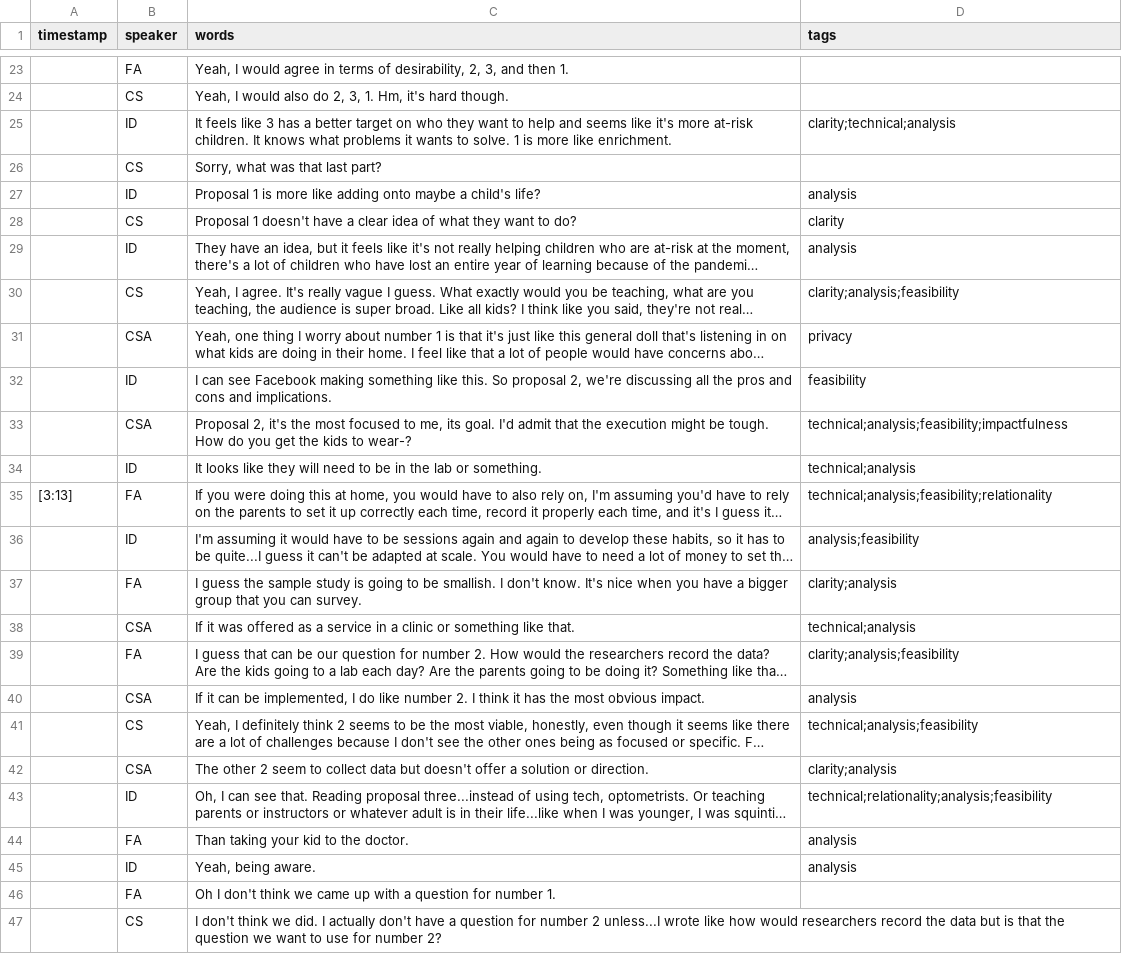
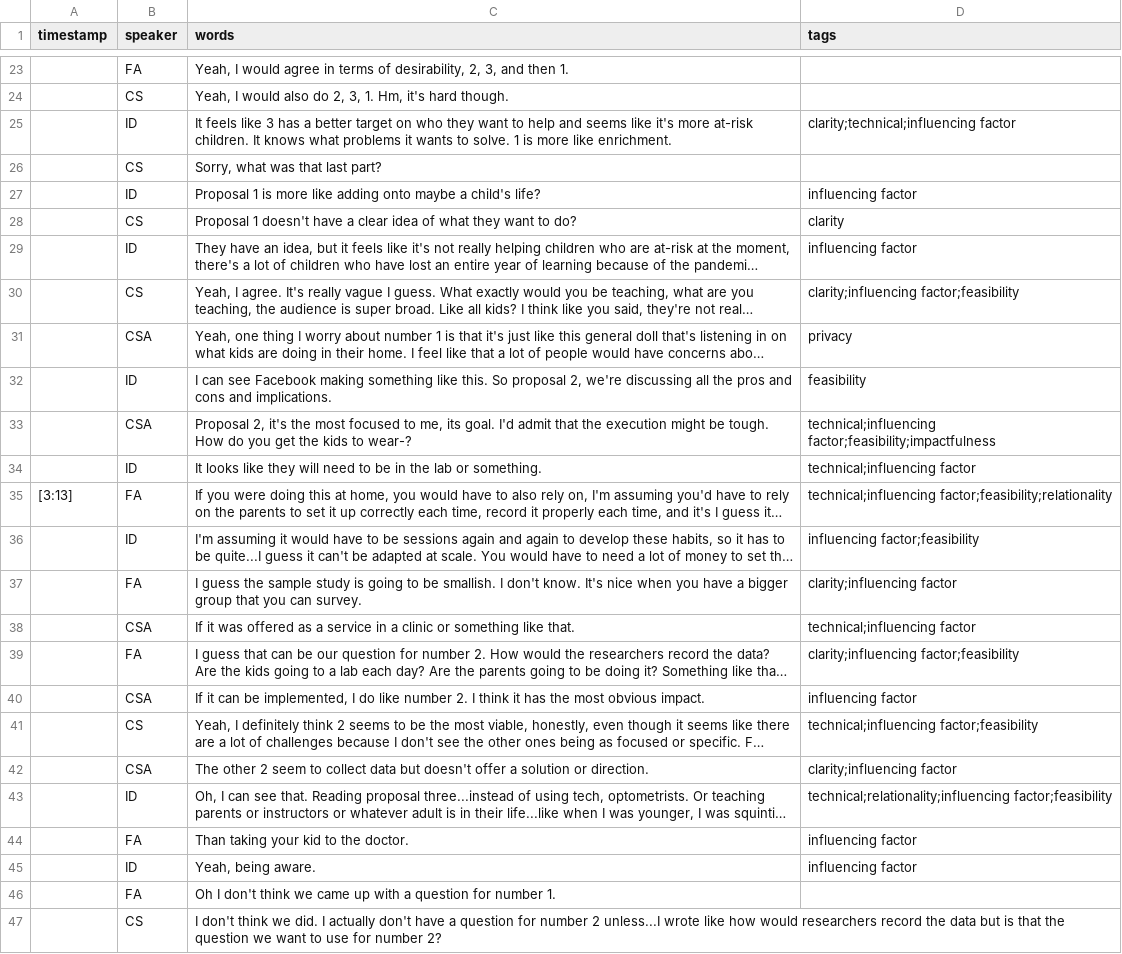
Before and after one commit to artdva/transcriptions, a CSV file: _data/transcripts/transcriptmockstudy.csv, drawn as a sheet; only a part is shown, gaps mark what is left out; long unchanged cells end in …; the diff covers the shown part only; the diff names each change by its address in the sheet, - before the commit and + after, or states it on an @@ line.

Commit message:
Update transcriptmockstudy.csv

```diff
--- a/_data/transcripts/transcriptmockstudy.csv
+++ b/_data/transcripts/transcriptmockstudy.csv
-D25 (tags): clarity;technical;analysis
+D25 (tags): clarity;technical;influencing factor
-D27 (tags): analysis
+D27 (tags): influencing factor
-D29 (tags): analysis
+D29 (tags): influencing factor
-D30 (tags): clarity;analysis;feasibility
+D30 (tags): clarity;influencing factor;feasibility
-D33 (tags): technical;analysis;feasibility;impactfulness
+D33 (tags): technical;influencing factor;feasibility;impactfulness
-D34 (tags): technical;analysis
+D34 (tags): technical;influencing factor
-D35 (tags): technical;analysis;feasibility;relationality
+D35 (tags): technical;influencing factor;feasibility;relationality
-D36 (tags): analysis;feasibility
+D36 (tags): influencing factor;feasibility
-D37 (tags): clarity;analysis
+D37 (tags): clarity;influencing factor
-D38 (tags): technical;analysis
+D38 (tags): technical;influencing factor
-D39 (tags): clarity;analysis;feasibility
+D39 (tags): clarity;influencing factor;feasibility
-D40 (tags): analysis
+D40 (tags): influencing factor
-D41 (tags): technical;analysis;feasibility
+D41 (tags): technical;influencing factor;feasibility
-D42 (tags): clarity;analysis
+D42 (tags): clarity;influencing factor
-D43 (tags): technical;relationality;analysis;feasibility
+D43 (tags): technical;relationality;influencing factor;feasibility
-D44:D45 (tags): analysis
+D44:D45 (tags): influencing factor
```
Also changed, not shown: 5 edited cells elsewhere in this file.
